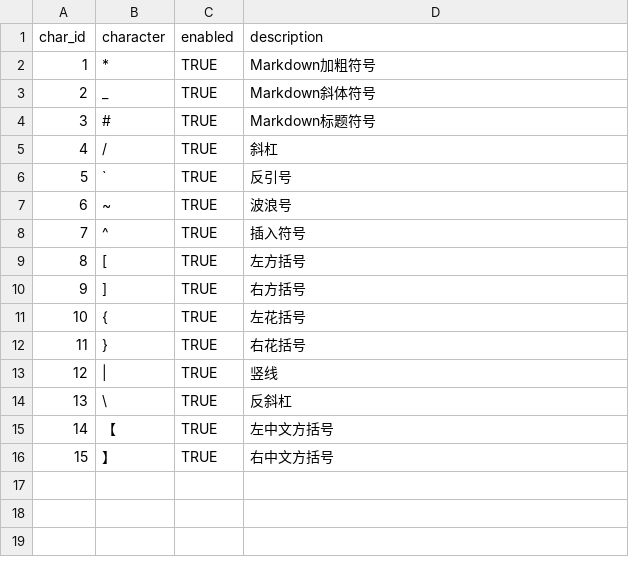
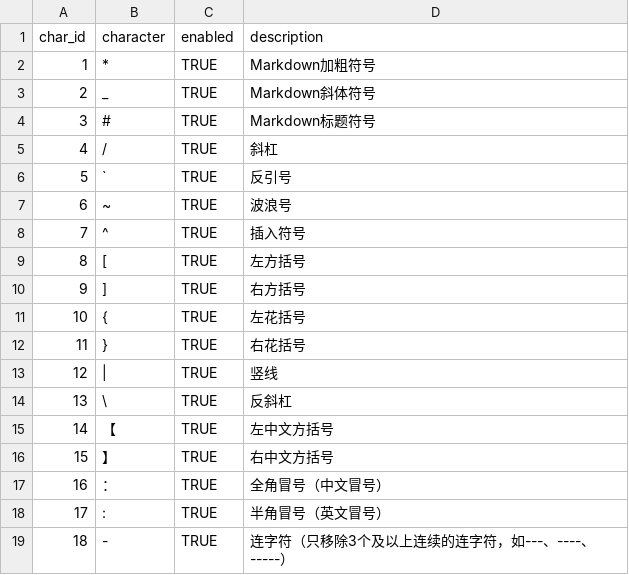
Before and after one commit to fudashennb/tts-ai-project, a CSV file: config/rules/special_chars_removal.csv, drawn as a sheet.

```diff
--- a/config/rules/special_chars_removal.csv
+++ b/config/rules/special_chars_removal.csv
@@ -16 +16,4 @@ char_id,character,enabled,description
 15,】,TRUE,右中文方括号
+16,：,TRUE,全角冒号（中文冒号）
+17,:,TRUE,半角冒号（英文冒号）
+18,-,TRUE,连字符（只移除3个及以上连续的连字符，如---、----、-----）
```
Also changed, not shown: config/rules/stop_conversation_words.csv, 18 other files.
